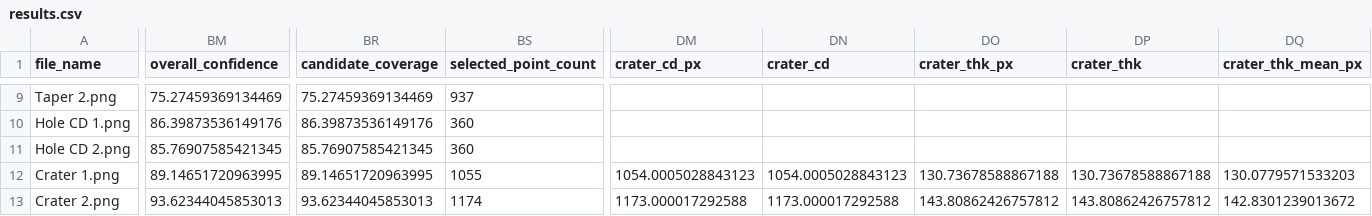
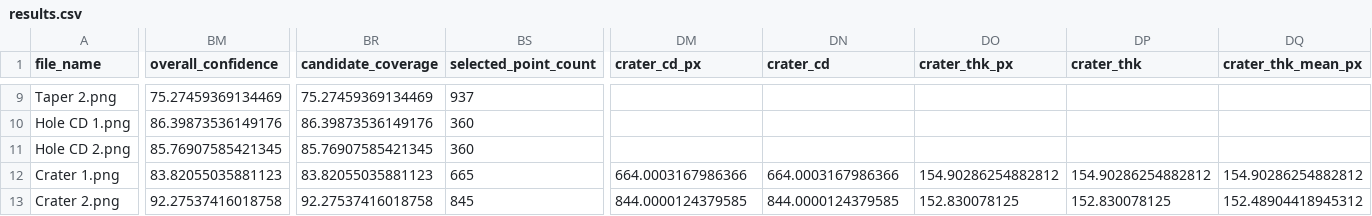
Before and after one commit to tjrghks9612-sketch/fib_sem_measurement_tool, a CSV file: validation_outputs/results.csv, drawn as a sheet; only a part is shown, gaps mark what is left out; the diff covers the shown part only; the diff names each change by its address in the sheet, - before the commit and + after, or states it on an @@ line.

Commit message:
Revert "Merge pull request #36 from tjrghks9612-sketch/codex/extend-crater-dome-to-baseline"
This reverts commit e1ac1619be9b5f682012d028ea7dde58b2a1ea2b, reversing
changes made to 3614aee71e277af1823f90b38486a072e42b2247.

```diff
--- a/validation_outputs/results.csv
+++ b/validation_outputs/results.csv
-BM12 (overall_confidence): 89.14651720963995
+BM12 (overall_confidence): 83.82055035881123
-BR12 (candidate_coverage): 89.14651720963995
+BR12 (candidate_coverage): 83.82055035881123
-BS12 (selected_point_count): 1055
+BS12 (selected_point_count): 665
-DM12 (crater_cd_px): 1054.0005028843123
+DM12 (crater_cd_px): 664.0003167986366
-DN12 (crater_cd): 1054.0005028843123
+DN12 (crater_cd): 664.0003167986366
-DO12 (crater_thk_px): 130.73678588867188
+DO12 (crater_thk_px): 154.90286254882812
-DP12 (crater_thk): 130.73678588867188
+DP12 (crater_thk): 154.90286254882812
-DQ12 (crater_thk_mean_px): 130.0779571533203
+DQ12 (crater_thk_mean_px): 154.90286254882812
-BM13 (overall_confidence): 93.62344045853013
+BM13 (overall_confidence): 92.27537416018758
-BR13 (candidate_coverage): 93.62344045853013
+BR13 (candidate_coverage): 92.27537416018758
-BS13 (selected_point_count): 1174
+BS13 (selected_point_count): 845
-DM13 (crater_cd_px): 1173.000017292588
+DM13 (crater_cd_px): 844.0000124379585
-DN13 (crater_cd): 1173.000017292588
+DN13 (crater_cd): 844.0000124379585
-DO13 (crater_thk_px): 143.80862426757812
+DO13 (crater_thk_px): 152.830078125
-DP13 (crater_thk): 143.80862426757812
+DP13 (crater_thk): 152.830078125
-DQ13 (crater_thk_mean_px): 142.8301239013672
+DQ13 (crater_thk_mean_px): 152.48904418945312
```
Also changed, not shown: 32 edited cells elsewhere in this file, 7 other files.
